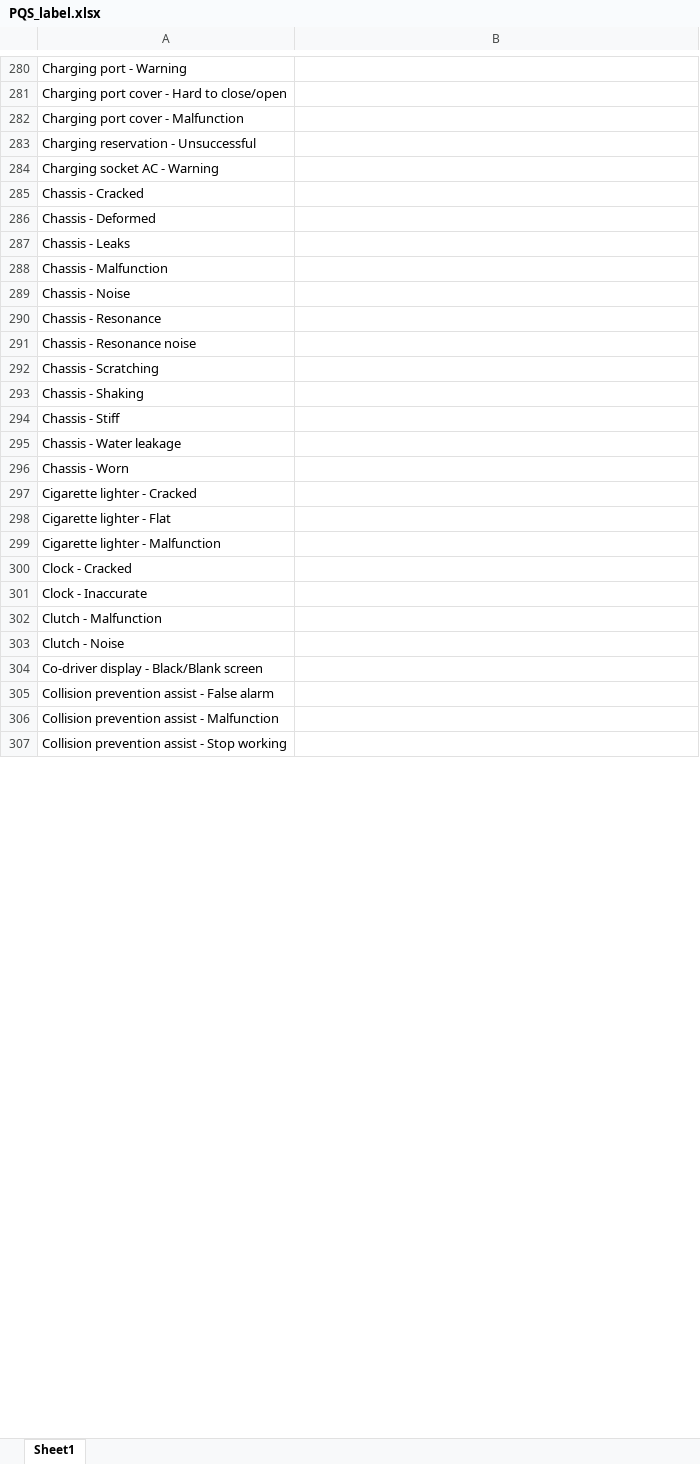
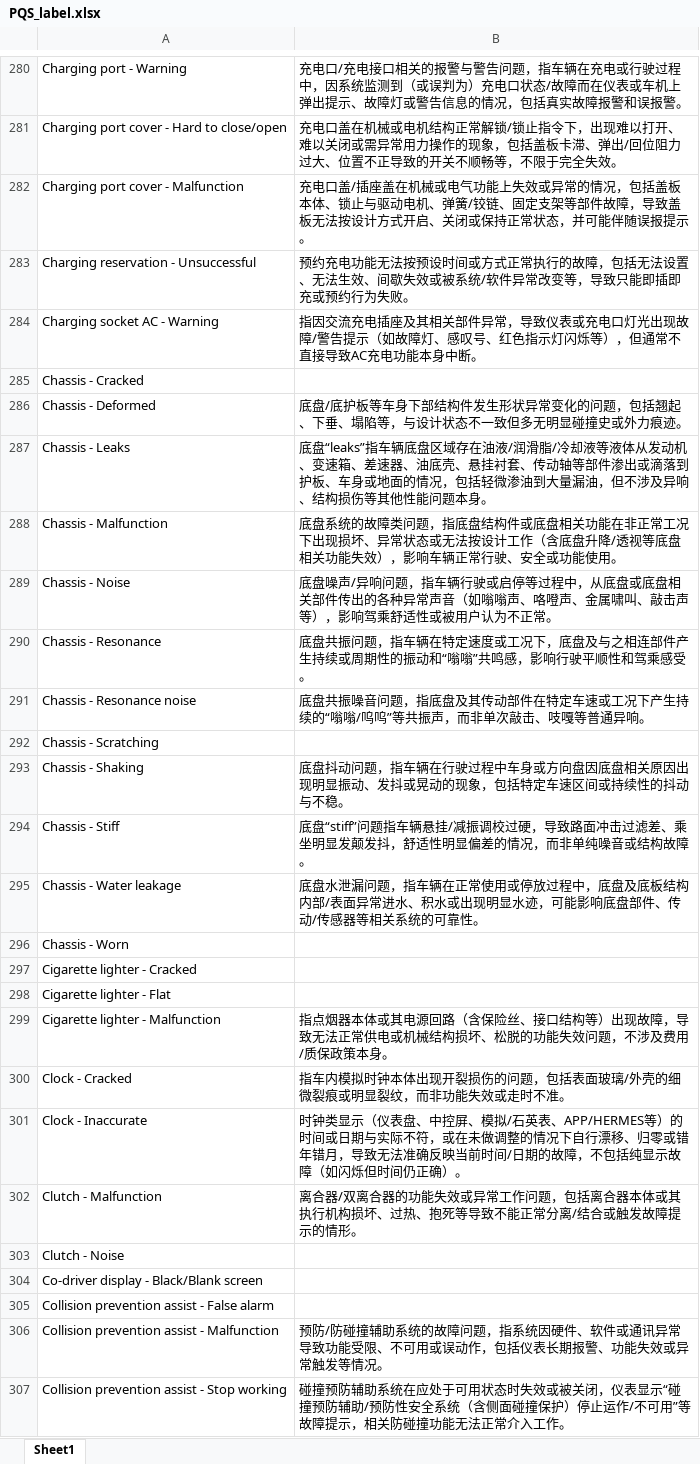
Before and after one commit to SLii0612600/MB-Labelling-Connection-Model, an Excel workbook: PQS_label.xlsx, sheet Sheet1, drawn as a sheet; only a part is shown, gaps mark what is left out; values as stored, in another font and other column widths than the file's, no borders; the diff covers the shown part only; the diff names each change by its address in the sheet, - before the commit and + after, or states it on an @@ line.

```diff
--- a/PQS_label.xlsx (sheet Sheet1)
+++ b/PQS_label.xlsx (sheet Sheet1)
-B280: (empty)
+B280: 充电口/充电接口相关的报警与警告问题，指车辆在充电或行驶过程中，因系统监测到（或误判为）充电口状态/故障而在仪表或车机上弹出提示、故障灯或警告信息的情况，包括真实故障报警和误报警。
-B281: (empty)
+B281: 充电口盖在机械或电机结构正常解锁/锁止指令下，出现难以打开、难以关闭或需异常用力操作的现象，包括盖板卡滞、弹出/回位阻力过大、位置不正导致的开关不顺畅等，不限于完全失效。
-B282: (empty)
+B282: 充电口盖/插座盖在机械或电气功能上失效或异常的情况，包括盖板本体、锁止与驱动电机、弹簧/铰链、固定支架等部件故障，导致盖板无法按设计方式开启、关闭或保持正常状态，并可能伴随误报提示。
-B283: (empty)
+B283: 预约充电功能无法按预设时间或方式正常执行的故障，包括无法设置、无法生效、间歇失效或被系统/软件异常改变等，导致只能即插即充或预约行为失败。
-B284: (empty)
+B284: 指因交流充电插座及其相关部件异常，导致仪表或充电口灯光出现故障/警告提示（如故障灯、感叹号、红色指示灯闪烁等），但通常不直接导致AC充电功能本身中断。
-B286: (empty)
+B286: 底盘/底护板等车身下部结构件发生形状异常变化的问题，包括翘起、下垂、塌陷等，与设计状态不一致但多无明显碰撞史或外力痕迹。
-B287: (empty)
+B287: 底盘“leaks”指车辆底盘区域存在油液/润滑脂/冷却液等液体从发动机、变速箱、差速器、油底壳、悬挂衬套、传动轴等部件渗出或滴落到护板、车身或地面的情况，包括轻微渗油到大量漏油，但不涉及异响、结构损伤等其他性能问题本身。
-B288: (empty)
+B288: 底盘系统的故障类问题，指底盘结构件或底盘相关功能在非正常工况下出现损坏、异常状态或无法按设计工作（含底盘升降/透视等底盘相关功能失效），影响车辆正常行驶、安全或功能使用。
-B289: (empty)
+B289: 底盘噪声/异响问题，指车辆行驶或启停等过程中，从底盘或底盘相关部件传出的各种异常声音（如嗡嗡声、咯噔声、金属啸叫、敲击声等），影响驾乘舒适性或被用户认为不正常。
-B290: (empty)
+B290: 底盘共振问题，指车辆在特定速度或工况下，底盘及与之相连部件产生持续或周期性的振动和“嗡嗡”共鸣感，影响行驶平顺性和驾乘感受。
-B291: (empty)
+B291: 底盘共振噪音问题，指底盘及其传动部件在特定车速或工况下产生持续的“嗡嗡/呜呜”等共振声，而非单次敲击、吱嘎等普通异响。
-B293: (empty)
+B293: 底盘抖动问题，指车辆在行驶过程中车身或方向盘因底盘相关原因出现明显振动、发抖或晃动的现象，包括特定车速区间或持续性的抖动与不稳。
-B294: (empty)
+B294: 底盘“stiff”问题指车辆悬挂/减振调校过硬，导致路面冲击过滤差、乘坐明显发颠发抖，舒适性明显偏差的情况，而非单纯噪音或结构故障。
-B295: (empty)
+B295: 底盘水泄漏问题，指车辆在正常使用或停放过程中，底盘及底板结构内部/表面异常进水、积水或出现明显水迹，可能影响底盘部件、传动/传感器等相关系统的可靠性。
-B299: (empty)
+B299: 指点烟器本体或其电源回路（含保险丝、接口结构等）出现故障，导致无法正常供电或机械结构损坏、松脱的功能失效问题，不涉及费用/质保政策本身。
-B300: (empty)
+B300: 指车内模拟时钟本体出现开裂损伤的问题，包括表面玻璃/外壳的细微裂痕或明显裂纹，而非功能失效或走时不准。
-B301: (empty)
+B301: 时钟类显示（仪表盘、中控屏、模拟/石英表、APP/HERMES等）的时间或日期与实际不符，或在未做调整的情况下自行漂移、归零或错年错月，导致无法准确反映当前时间/日期的故障，不包括纯显示故障（如闪烁但时间仍正确）。
-B302: (empty)
+B302: 离合器/双离合器的功能失效或异常工作问题，包括离合器本体或其执行机构损坏、过热、抱死等导致不能正常分离/结合或触发故障提示的情形。
-B306: (empty)
+B306: 预防/防碰撞辅助系统的故障问题，指系统因硬件、软件或通讯异常导致功能受限、不可用或误动作，包括仪表长期报警、功能失效或异常触发等情况。
-B307: (empty)
+B307: 碰撞预防辅助系统在应处于可用状态时失效或被关闭，仪表显示“碰撞预防辅助/预防性安全系统（含侧面碰撞保护）停止运作/不可用”等故障提示，相关防碰撞功能无法正常介入工作。
```
Also changed, not shown: 6 removed rows and 1184 edited cells elsewhere in this sheet, 1 other file.
